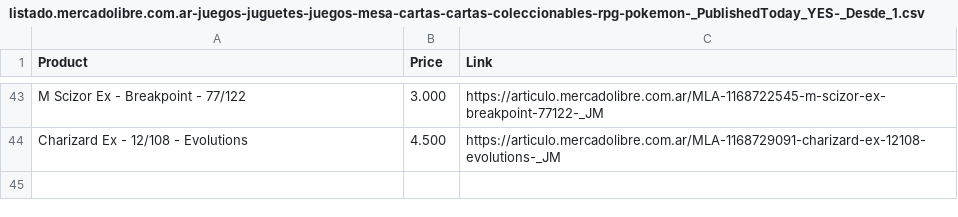
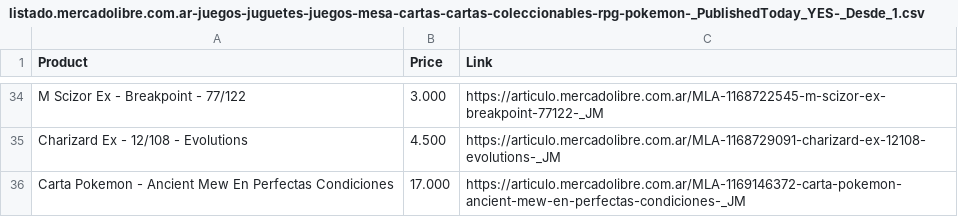
Before and after one commit to AndresAbastante/web-scraper, a CSV file: mercadolibre/listado.mercadolibre.com.ar-juegos-juguetes-juegos-mesa-cartas-cartas-coleccionables-rpg-pokemon-_PublishedToday_YES-_Desde_1.csv, drawn as a sheet; only a part is shown, gaps mark what is left out; the diff covers the shown part only.

```diff
--- a/mercadolibre/listado.mercadolibre.com.ar-juegos-juguetes-juegos-mesa-cartas-cartas-coleccionables-rpg-pokemon-_PublishedToday_YES-_Desde_1.csv
+++ b/mercadolibre/listado.mercadolibre.com.ar-juegos-juguetes-juegos-mesa-cartas-cartas-coleccionables-rpg-pokemon-_PublishedToday_YES-_Desde_1.csv
@@ -44 +35,2 @@ M Scizor Ex - Breakpoint - 77/122,3.000,https://articulo.mercadolibre.com.ar/MLA
 Charizard Ex - 12/108 - Evolutions,4.500,https://articulo.mercadolibre.com.ar/MLA-1168729091-charizard-ex-12108-evolutions-_JM
+Carta Pokemon - Ancient Mew En Perfectas Condiciones,17.000,https://articulo.mercadolibre.com.ar/MLA-1169146372-carta-pokemon-ancient-mew-en-perfectas-condiciones-_JM
```
Also changed, not shown: 23 added rows and 32 removed rows elsewhere in this file, mercadolibre/listado.mercadolibre.com.ar-juegos-juguetes-juegos-mesa-cartas-cartas-coleccionables-rpg-magic-_PublishedToday_YES_Desde_1.csv, 6 other files.
